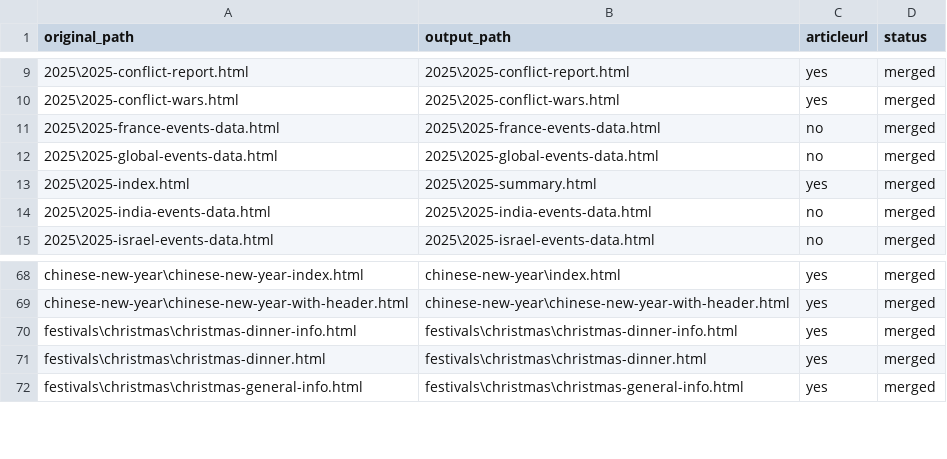
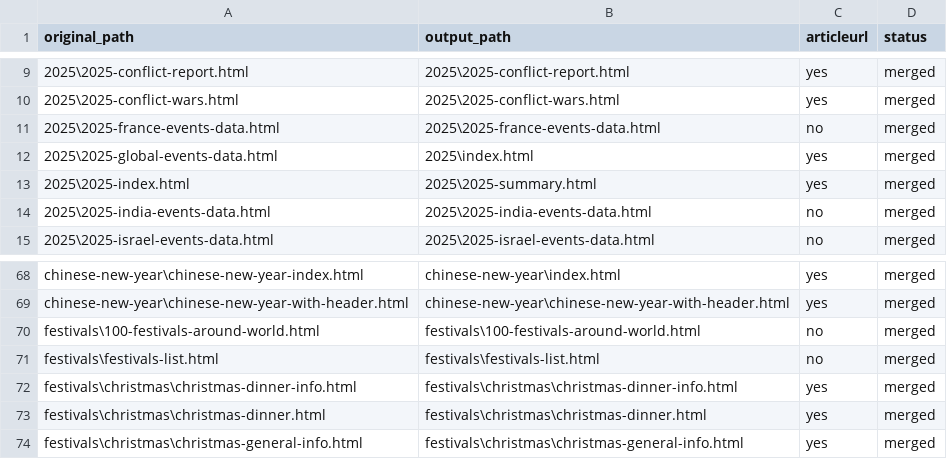
Before and after one commit to create-websites/happy-new-year-test, a CSV file: output/content/renames.csv, drawn as a sheet; only a part is shown, gaps mark what is left out; the diff names each change by its address in the sheet, - before the commit and + after, or states it on an @@ line.

Commit message:
festivals

```diff
--- a/output/content/renames.csv
+++ b/output/content/renames.csv
-B12 (output_path): 2025\2025-global-events-data.html
+B12 (output_path): 2025\index.html
-C12 (articleurl): no
+C12 (articleurl): yes
+row 70: festivals\100-festivals-around-world.html | festivals\100-festivals-around-world.html | no | merged
+row 71: festivals\festivals-list.html | festivals\festivals-list.html | no | merged
```
Also changed, not shown: 6 other files.
